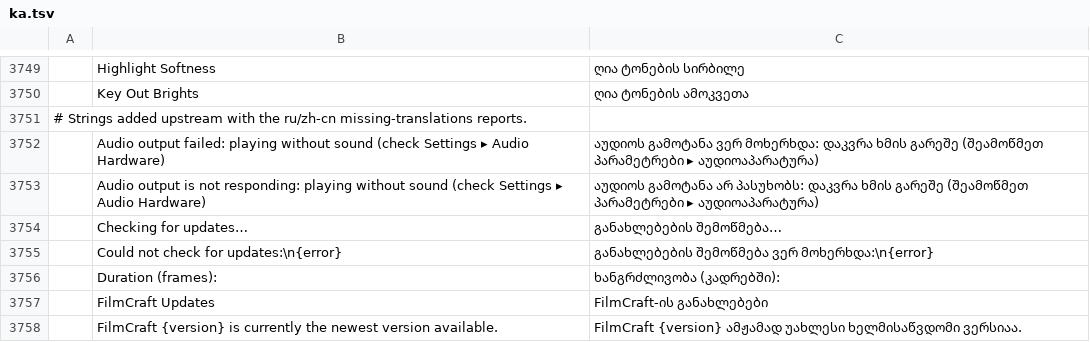
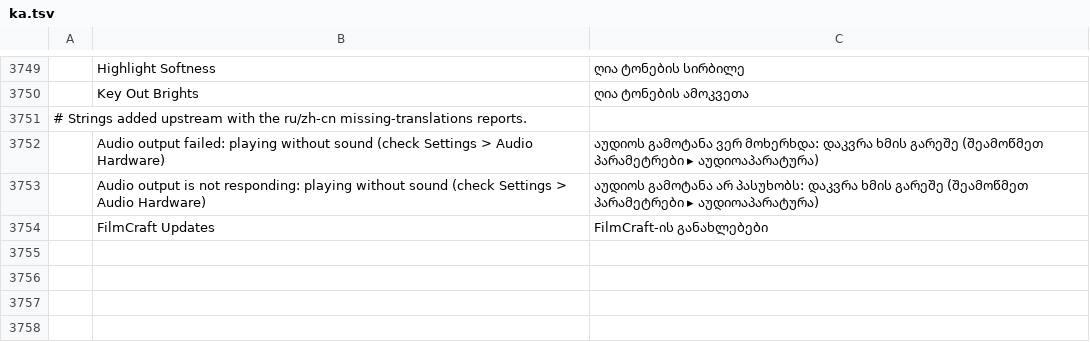
Before and after one commit to devius/filmcraft, a TSV file: crates/ui-egui/src/i18n/ka.tsv, drawn as a sheet; only a part is shown, gaps mark what is left out.

```diff
--- a/crates/ui-egui/src/i18n/ka.tsv
+++ b/crates/ui-egui/src/i18n/ka.tsv
@@ -3751,8 +3751,4 @@
 # Strings added upstream with the ru/zh-cn missing-translations reports.
-	Audio output failed: playing without sound (check Settings ▸ Audio Hardware)	აუდიოს გამოტანა ვერ მოხერხდა: დაკვრა ხმის გარეშე (შეამოწმეთ პარამეტრები ▸ აუდიოაპარატურა)
-	Audio output is not responding: playing without sound (check Settings ▸ Audio Hardware)	აუდიოს გამოტანა არ პასუხობს: დაკვრა ხმის გარეშე (შეამოწმეთ პარამეტრები ▸ აუდიოაპარატურა)
-	Checking for updates…	განახლებების შემოწმება…
-	Could not check for updates:\n{error}	განახლებების შემოწმება ვერ მოხერხდა:\n{error}
-	Duration (frames):	ხანგრძლივობა (კადრებში):
+	Audio output failed: playing without sound (check Settings > Audio Hardware)	აუდიოს გამოტანა ვერ მოხერხდა: დაკვრა ხმის გარეშე (შეამოწმეთ პარამეტრები ▸ აუდიოაპარატურა)
+	Audio output is not responding: playing without sound (check Settings > Audio Hardware)	აუდიოს გამოტანა არ პასუხობს: დაკვრა ხმის გარეშე (შეამოწმეთ პარამეტრები ▸ აუდიოაპარატურა)
 	FilmCraft Updates	FilmCraft-ის განახლებები
-	FilmCraft {version} is currently the newest version available.	FilmCraft {version} ამჟამად უახლესი ხელმისაწვდომი ვერსიაა.
```
